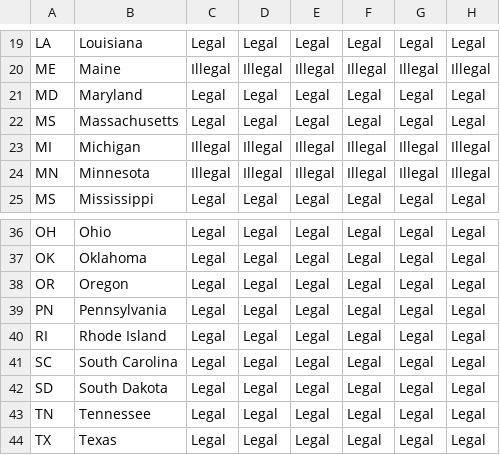
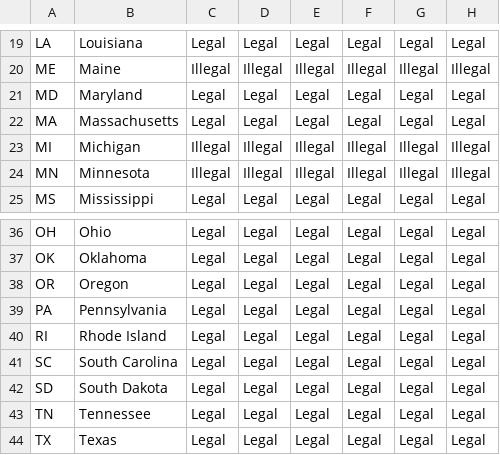
Before and after one commit to geog575-spring2016/capital-punishment, a CSV file: data/Law.csv, drawn as a sheet; only a part is shown, gaps mark what is left out; the diff names each change by its address in the sheet, - before the commit and + after, or states it on an @@ line.

Commit message:
choropleth is working
quite possibly the ugliest colors imaginable, but the choropleth is
working for the law data. required a few tweaks in the csvs. Also
cleaned up notes/deleted some extraneous code (like setEnumerationUnits
-- we weren't using it)

```diff
--- a/data/Law.csv
+++ b/data/Law.csv
-A22: MS
+A22: MA
-A39: PN
+A39: PA
```
Also changed, not shown: 1 other file.
